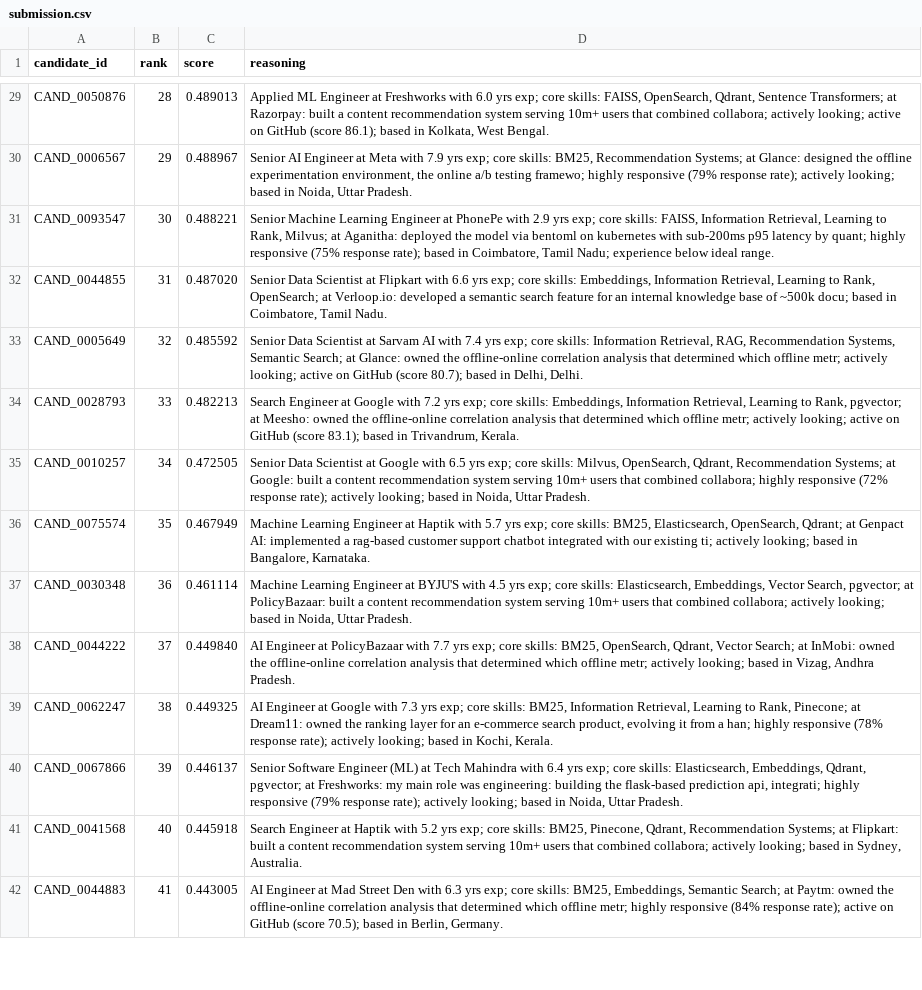
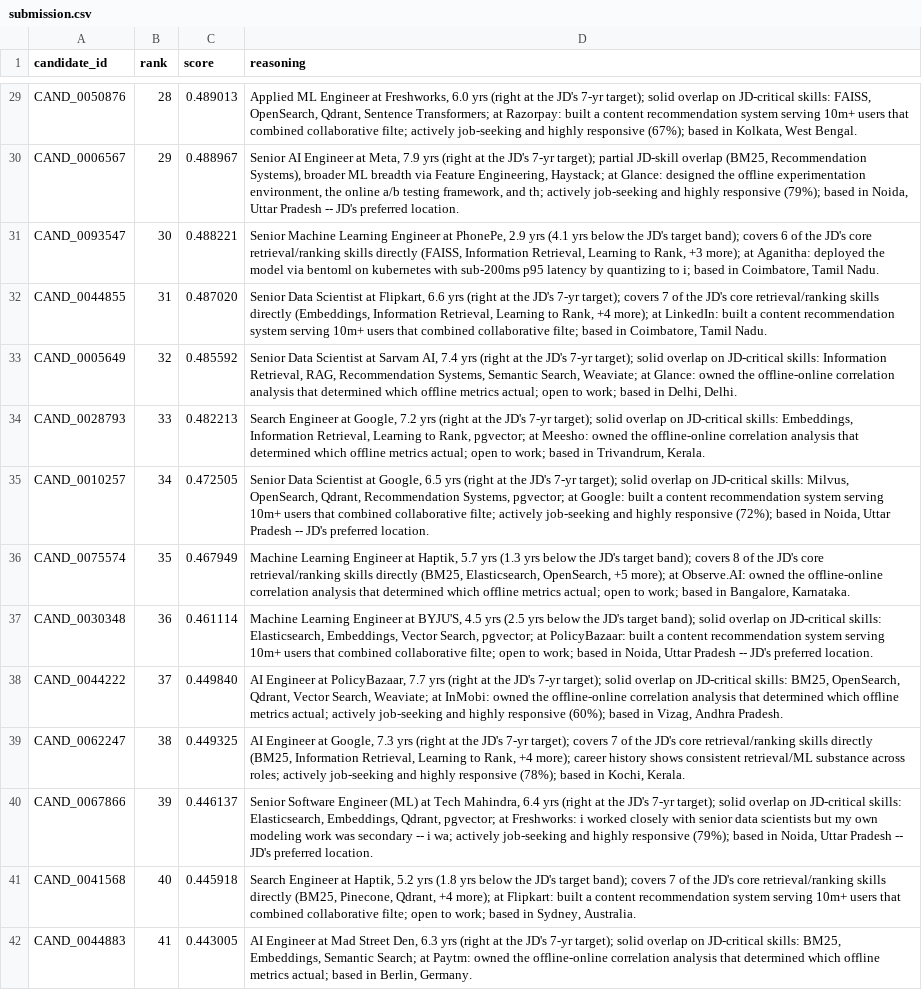
Before and after one commit to surajpatil-source/ResumeParsing, a CSV file: submission.csv, drawn as a sheet; only a part is shown, gaps mark what is left out; the diff covers the shown part only; the diff names each change by its address in the sheet, - before the commit and + after, or states it on an @@ line.

Commit message:
feat: comparative JD-aware reasoning, encoding fix, explainability doc

```diff
--- a/submission.csv
+++ b/submission.csv
-D29 (reasoning): …Engineer at Freshworks with 6.0 yrs exp; core skills: FAISS, OpenSearch, Qdrant, Sentence Transformers; at Razorpay: built a content recommendation system serving 10m+ users that combined collabora; actively looking; active on GitHub (score 86.1); based in…
+D29 (reasoning): …Engineer at Freshworks, 6.0 yrs (right at the JD's 7-yr target); solid overlap on JD-critical skills: FAISS, OpenSearch, Qdrant, Sentence Transformers; at Razorpay: built a content recommendation system serving 10m+ users that combined collaborative filte; actively job-seeking and highly responsive (67%); based in…
-D30 (reasoning): …Engineer at Meta with 7.9 yrs exp; core skills: BM25, Recommendation Systems; at Glance: designed the offline experimentation environment, the online a/b testing framewo; highly responsive (79% response rate); actively looking; based in Noida, Uttar Pradesh.
+D30 (reasoning): …Engineer at Meta, 7.9 yrs (right at the JD's 7-yr target); partial JD-skill overlap (BM25, Recommendation Systems), broader ML breadth via Feature Engineering, Haystack; at Glance: designed the offline experimentation environment, the online a/b testing framework, and th; actively job-seeking and highly responsive (79%); based in Noida, Uttar Pradesh -- JD's preferred location.
-D31 (reasoning): …Engineer at PhonePe with 2.9 yrs exp; core skills: FAISS, Information Retrieval, Learning to Rank, Milvus; at Aganitha: deployed the model via bentoml on kubernetes with sub-200ms p95 latency by quant; highly responsive (75% response rate); based in Coimbatore, Tamil Nadu; experience below ideal range.
+D31 (reasoning): …Engineer at PhonePe, 2.9 yrs (4.1 yrs below the JD's target band); covers 6 of the JD's core retrieval/ranking skills directly (FAISS, Information Retrieval, Learning to Rank, +3 more); at Aganitha: deployed the model via bentoml on kubernetes with sub-200ms p95 latency by quantizing to i; based in Coimbatore, Tamil Nadu.
-D32 (reasoning): …Scientist at Flipkart with 6.6 yrs exp; core skills: Embeddings, Information Retrieval, Learning to Rank, OpenSearch; at Verloop.io: developed a semantic search feature for an internal knowledge base of ~500k docu; based in…
+D32 (reasoning): …Scientist at Flipkart, 6.6 yrs (right at the JD's 7-yr target); covers 7 of the JD's core retrieval/ranking skills directly (Embeddings, Information Retrieval, Learning to Rank, +4 more); at LinkedIn: built a content recommendation system serving 10m+ users that combined collaborative filte; based in…
-D33 (reasoning): …at Sarvam AI with 7.4 yrs exp; core skills: Information Retrieval, RAG, Recommendation Systems, Semantic Search; at Glance: owned the offline-online correlation analysis that determined which offline metr; actively looking; active on GitHub (score 80.7); based in…
+D33 (reasoning): …at Sarvam AI, 7.4 yrs (right at the JD's 7-yr target); solid overlap on JD-critical skills: Information Retrieval, RAG, Recommendation Systems, Semantic Search, Weaviate; at Glance: owned the offline-online correlation analysis that determined which offline metrics actual; open to work; based in…
-D34 (reasoning): …Engineer at Google with 7.2 yrs exp; core skills: Embeddings, Information Retrieval, Learning to Rank, pgvector; at Meesho: owned the offline-online correlation analysis that determined which offline metr; actively looking; active on GitHub (score 83.1); based in…
+D34 (reasoning): …Engineer at Google, 7.2 yrs (right at the JD's 7-yr target); solid overlap on JD-critical skills: Embeddings, Information Retrieval, Learning to Rank, pgvector; at Meesho: owned the offline-online correlation analysis that determined which offline metrics actual; open to work; based in…
-D35 (reasoning): …Scientist at Google with 6.5 yrs exp; core skills: Milvus, OpenSearch, Qdrant, Recommendation Systems; at Google: built a content recommendation system serving 10m+ users that combined collabora; highly responsive (72% response rate); actively looking; based in Noida, Uttar Pradesh.
+D35 (reasoning): …Scientist at Google, 6.5 yrs (right at the JD's 7-yr target); solid overlap on JD-critical skills: Milvus, OpenSearch, Qdrant, Recommendation Systems, pgvector; at Google: built a content recommendation system serving 10m+ users that combined collaborative filte; actively job-seeking and highly responsive (72%); based in Noida, Uttar Pradesh -- JD's preferred location.
-D36 (reasoning): …Engineer at Haptik with 5.7 yrs exp; core skills: BM25, Elasticsearch, OpenSearch, Qdrant; at Genpact AI: implemented a rag-based customer support chatbot integrated with our existing ti; actively looking; based in…
+D36 (reasoning): …Engineer at Haptik, 5.7 yrs (1.3 yrs below the JD's target band); covers 8 of the JD's core retrieval/ranking skills directly (BM25, Elasticsearch, OpenSearch, +5 more); at Observe.AI: owned the offline-online correlation analysis that determined which offline metrics actual; open to work; based in…
-D37 (reasoning): …Engineer at BYJU'S with 4.5 yrs exp; core skills: Elasticsearch, Embeddings, Vector Search, pgvector; at PolicyBazaar: built a content recommendation system serving 10m+ users that combined collabora; actively looking; based in Noida, Uttar Pradesh.
+D37 (reasoning): …Engineer at BYJU'S, 4.5 yrs (2.5 yrs below the JD's target band); solid overlap on JD-critical skills: Elasticsearch, Embeddings, Vector Search, pgvector; at PolicyBazaar: built a content recommendation system serving 10m+ users that combined collaborative filte; open to work; based in Noida, Uttar Pradesh -- JD's preferred location.
-D38 (reasoning): …Engineer at PolicyBazaar with 7.7 yrs exp; core skills: BM25, OpenSearch, Qdrant, Vector Search; at InMobi: owned the offline-online correlation analysis that determined which offline metr; actively looking; based in…
+D38 (reasoning): …Engineer at PolicyBazaar, 7.7 yrs (right at the JD's 7-yr target); solid overlap on JD-critical skills: BM25, OpenSearch, Qdrant, Vector Search, Weaviate; at InMobi: owned the offline-online correlation analysis that determined which offline metrics actual; actively job-seeking and highly responsive (60%); based in…
-D39 (reasoning): …Engineer at Google with 7.3 yrs exp; core skills: BM25, Information Retrieval, Learning to Rank, Pinecone; at Dream11: owned the ranking layer for an e-commerce search product, evolving it from a han; highly responsive (78% response rate); actively looking; based in…
+D39 (reasoning): …Engineer at Google, 7.3 yrs (right at the JD's 7-yr target); covers 7 of the JD's core retrieval/ranking skills directly (BM25, Information Retrieval, Learning to Rank, +4 more); career history shows consistent retrieval/ML substance across roles; actively job-seeking and highly responsive (78%); based in…
-D40 (reasoning): …at Tech Mahindra with 6.4 yrs exp; core skills: Elasticsearch, Embeddings, Qdrant, pgvector; at Freshworks: my main role was engineering: building the flask-based prediction api, integrati; highly responsive (79% response rate); actively looking; based in Noida, Uttar Pradesh.
+D40 (reasoning): …at Tech Mahindra, 6.4 yrs (right at the JD's 7-yr target); solid overlap on JD-critical skills: Elasticsearch, Embeddings, Qdrant, pgvector; at Freshworks: i worked closely with senior data scientists but my own modeling work was secondary -- i wa; actively job-seeking and highly responsive (79%); based in Noida, Uttar Pradesh -- JD's preferred location.
-D41 (reasoning): …Engineer at Haptik with 5.2 yrs exp; core skills: BM25, Pinecone, Qdrant, Recommendation Systems; at Flipkart: built a content recommendation system serving 10m+ users that combined collabora; actively looking; based in…
+D41 (reasoning): …Engineer at Haptik, 5.2 yrs (1.8 yrs below the JD's target band); covers 7 of the JD's core retrieval/ranking skills directly (BM25, Pinecone, Qdrant, +4 more); at Flipkart: built a content recommendation system serving 10m+ users that combined collaborative filte; open to work; based in…
-D42 (reasoning): …Mad Street Den with 6.3 yrs exp; core skills: BM25, Embeddings, Semantic Search; at Paytm: owned the offline-online correlation analysis that determined which offline metr; highly responsive (84% response rate); active on GitHub (score 70.5); based in…
+D42 (reasoning): …Mad Street Den, 6.3 yrs (right at the JD's 7-yr target); solid overlap on JD-critical skills: BM25, Embeddings, Semantic Search; at Paytm: owned the offline-online correlation analysis that determined which offline metrics actual; based in…
```
Also changed, not shown: 86 edited cells elsewhere in this file, 3 other files.
